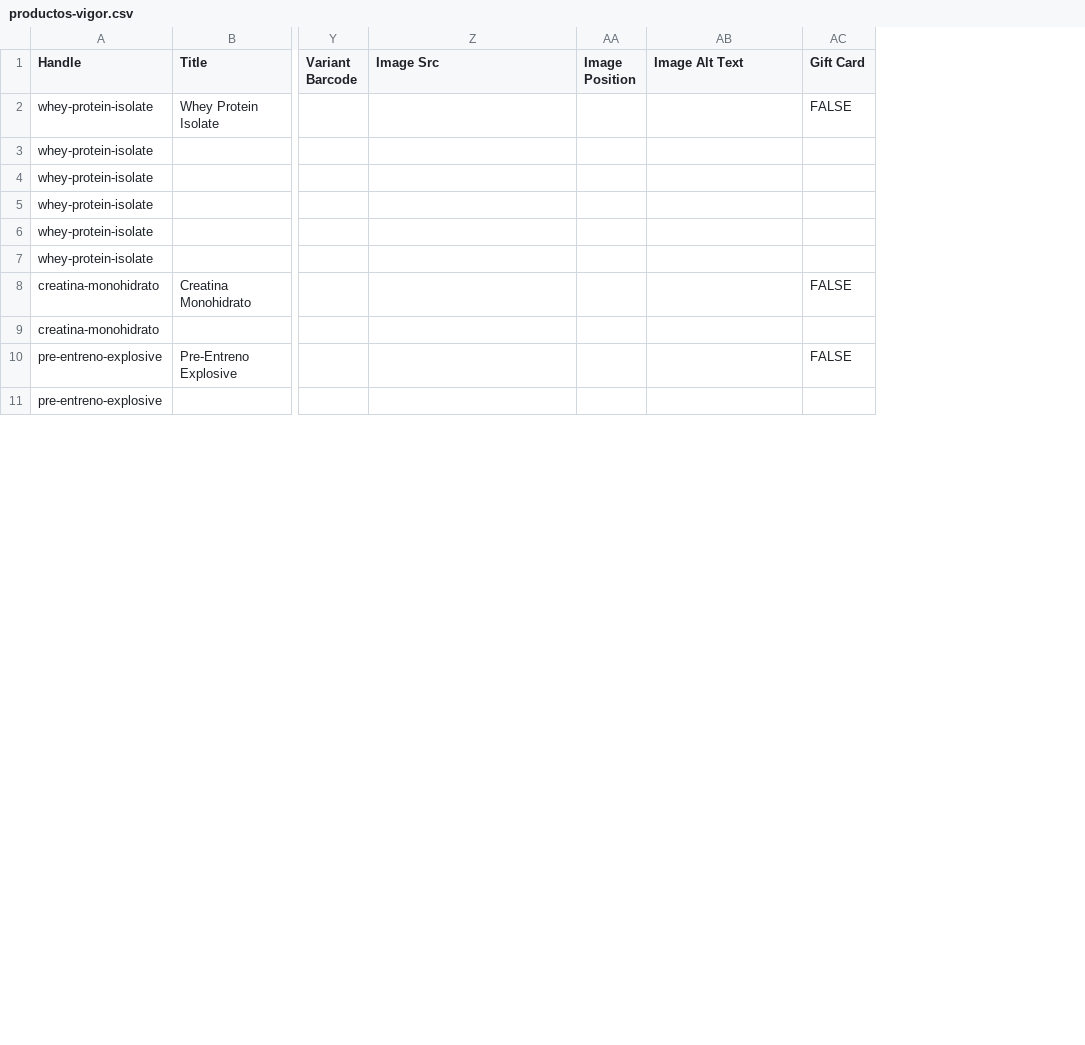
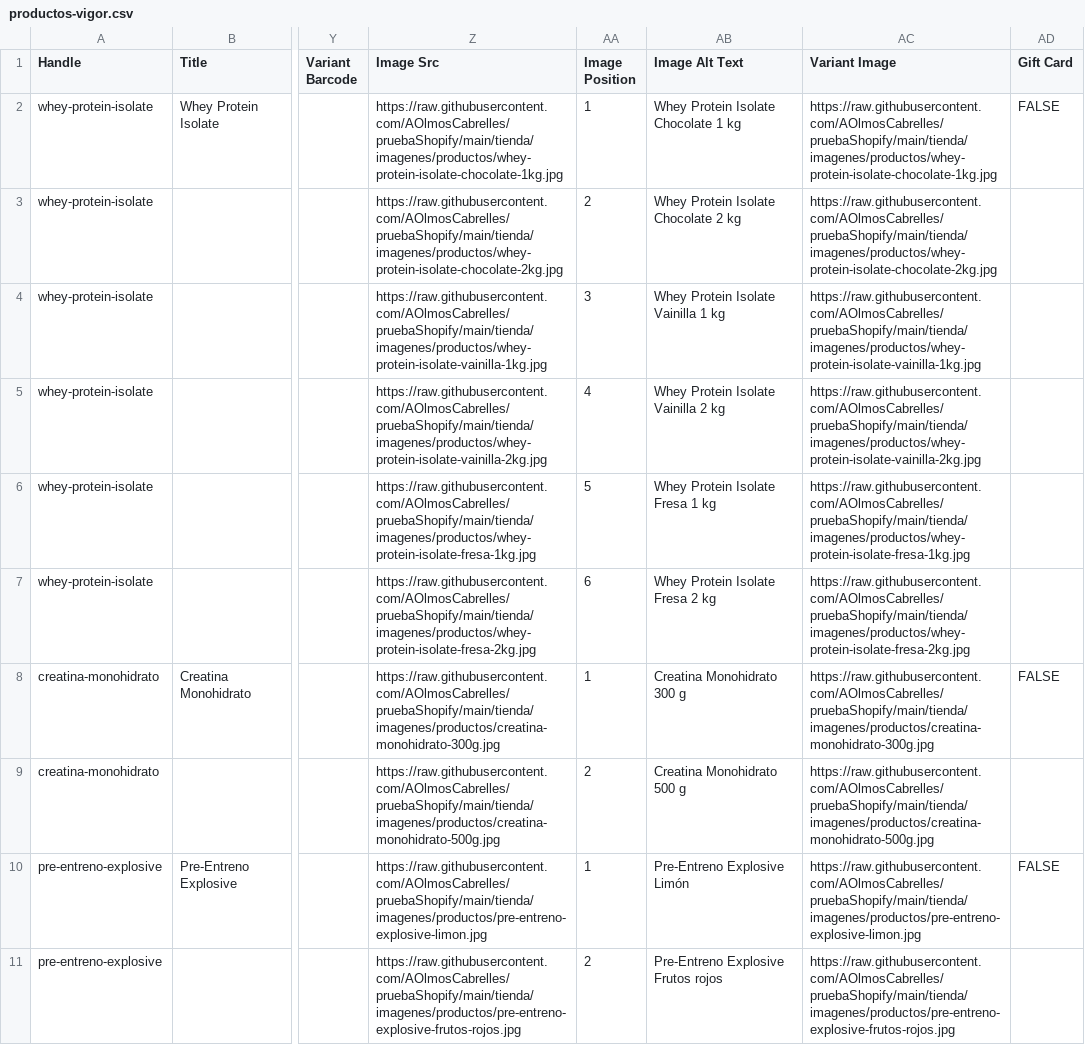
Before and after one commit to AOlmosCabrelles/pruebaShopify, a CSV file: tienda/productos-vigor.csv, drawn as a sheet; only a part is shown, gaps mark what is left out; the diff covers the shown part only; the diff names each change by its address in the sheet, - before the commit and + after, or states it on an @@ line.

```diff
--- a/tienda/productos-vigor.csv
+++ b/tienda/productos-vigor.csv
+column AC (Variant Image), rows 2-11: https://raw.githubusercontent.com/AOlmosCabrelles/pruebaShopify/main/tienda/imagenes/productos/whey-protein-isolate-chocolate-1kg.jpg | https://raw.githubusercontent.com/AOlmosCabrelles/pruebaShopify/main/tienda/imagenes/productos/whey-protein-isolate-chocolate-2kg.jpg | https://raw.githubusercontent.com/AOlmosCabrelles/pruebaShopify/main/tienda/imagenes/productos/whey-protein-isolate-vainilla-1kg.jpg | https://raw.githubusercontent.com/AOlmosCabrelles/pruebaShopify/main/tienda/imagenes/productos/whey-protein-isolate-vainilla-2kg.jpg | https://raw.githubusercontent.com/AOlmosCabrelles/pruebaShopify/main/tienda/imagenes/productos/whey-protein-isolate-fresa-1kg.jpg | https://raw.githubusercontent.com/AOlmosCabrelles/pruebaShopify/main/tienda/imagenes/productos/whey-protein-isolate-fresa-2kg.jpg | https://raw.githubusercontent.com/AOlmosCabrelles/pruebaShopify/main/tienda/imagenes/productos/creatina-monohidrato-300g.jpg | https://raw.githubusercontent.com/AOlmosCabrelles/pruebaShopify/main/tienda/imagenes/productos/creatina-monohidrato-500g.jpg | https://raw.githubusercontent.com/AOlmosCabrelles/pruebaShopify/main/tienda/imagenes/productos/pre-entreno-explosive-limon.jpg | https://raw.githubusercontent.com/AOlmosCabrelles/pruebaShopify/main/tienda/imagenes/productos/pre-entreno-explosive-frutos-rojos.jpg
-Z2 (Image Src): (empty)
+Z2 (Image Src): https://raw.githubusercontent.com/AOlmosCabrelles/pruebaShopify/main/tienda/imagenes/productos/whey-protein-isolate-chocolate-1kg.jpg
-AA2 (Image Position): (empty)
+AA2 (Image Position): 1
-AB2 (Image Alt Text): (empty)
+AB2 (Image Alt Text): Whey Protein Isolate Chocolate 1 kg
-Z3 (Image Src): (empty)
+Z3 (Image Src): https://raw.githubusercontent.com/AOlmosCabrelles/pruebaShopify/main/tienda/imagenes/productos/whey-protein-isolate-chocolate-2kg.jpg
-AA3 (Image Position): (empty)
+AA3 (Image Position): 2
-AB3 (Image Alt Text): (empty)
+AB3 (Image Alt Text): Whey Protein Isolate Chocolate 2 kg
-Z4 (Image Src): (empty)
+Z4 (Image Src): https://raw.githubusercontent.com/AOlmosCabrelles/pruebaShopify/main/tienda/imagenes/productos/whey-protein-isolate-vainilla-1kg.jpg
-AA4 (Image Position): (empty)
+AA4 (Image Position): 3
-AB4 (Image Alt Text): (empty)
+AB4 (Image Alt Text): Whey Protein Isolate Vainilla 1 kg
-Z5 (Image Src): (empty)
+Z5 (Image Src): https://raw.githubusercontent.com/AOlmosCabrelles/pruebaShopify/main/tienda/imagenes/productos/whey-protein-isolate-vainilla-2kg.jpg
-AA5 (Image Position): (empty)
+AA5 (Image Position): 4
-AB5 (Image Alt Text): (empty)
+AB5 (Image Alt Text): Whey Protein Isolate Vainilla 2 kg
-Z6 (Image Src): (empty)
+Z6 (Image Src): https://raw.githubusercontent.com/AOlmosCabrelles/pruebaShopify/main/tienda/imagenes/productos/whey-protein-isolate-fresa-1kg.jpg
-AA6 (Image Position): (empty)
+AA6 (Image Position): 5
-AB6 (Image Alt Text): (empty)
+AB6 (Image Alt Text): Whey Protein Isolate Fresa 1 kg
-Z7 (Image Src): (empty)
+Z7 (Image Src): https://raw.githubusercontent.com/AOlmosCabrelles/pruebaShopify/main/tienda/imagenes/productos/whey-protein-isolate-fresa-2kg.jpg
-AA7 (Image Position): (empty)
+AA7 (Image Position): 6
-AB7 (Image Alt Text): (empty)
+AB7 (Image Alt Text): Whey Protein Isolate Fresa 2 kg
-Z8 (Image Src): (empty)
+Z8 (Image Src): https://raw.githubusercontent.com/AOlmosCabrelles/pruebaShopify/main/tienda/imagenes/productos/creatina-monohidrato-300g.jpg
-AA8 (Image Position): (empty)
+AA8 (Image Position): 1
-AB8 (Image Alt Text): (empty)
+AB8 (Image Alt Text): Creatina Monohidrato 300 g
-Z9 (Image Src): (empty)
+Z9 (Image Src): https://raw.githubusercontent.com/AOlmosCabrelles/pruebaShopify/main/tienda/imagenes/productos/creatina-monohidrato-500g.jpg
-AA9 (Image Position): (empty)
+AA9 (Image Position): 2
-AB9 (Image Alt Text): (empty)
+AB9 (Image Alt Text): Creatina Monohidrato 500 g
-Z10 (Image Src): (empty)
+Z10 (Image Src): https://raw.githubusercontent.com/AOlmosCabrelles/pruebaShopify/main/tienda/imagenes/productos/pre-entreno-explosive-limon.jpg
-AA10 (Image Position): (empty)
+AA10 (Image Position): 1
-AB10 (Image Alt Text): (empty)
+AB10 (Image Alt Text): Pre-Entreno Explosive Limón
-Z11 (Image Src): (empty)
+Z11 (Image Src): https://raw.githubusercontent.com/AOlmosCabrelles/pruebaShopify/main/tienda/imagenes/productos/pre-entreno-explosive-frutos-rojos.jpg
-AA11 (Image Position): (empty)
+AA11 (Image Position): 2
-AB11 (Image Alt Text): (empty)
+AB11 (Image Alt Text): Pre-Entreno Explosive Frutos rojos
```
Also changed, not shown: 15 edited cells elsewhere in this file, 25 other files.
